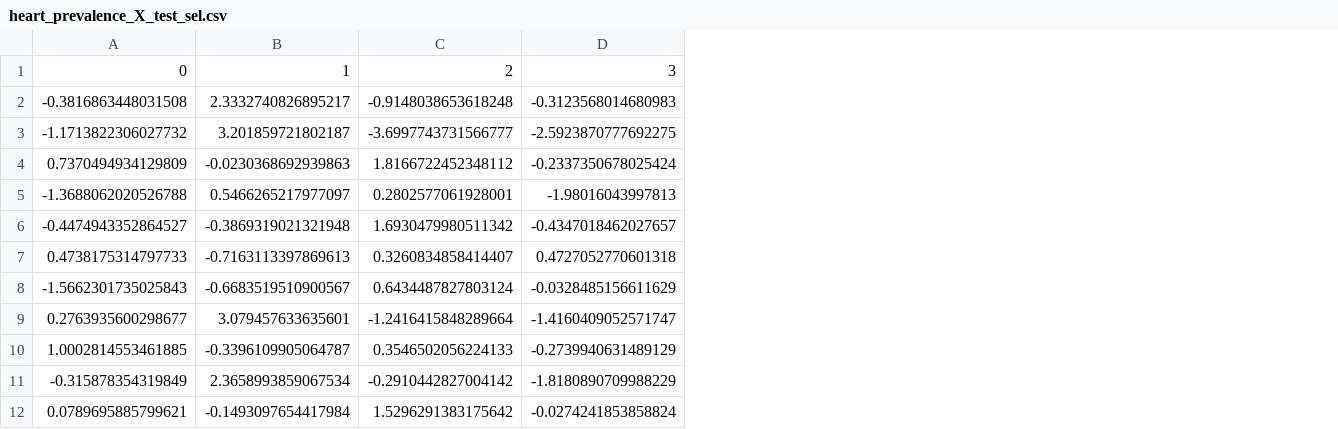
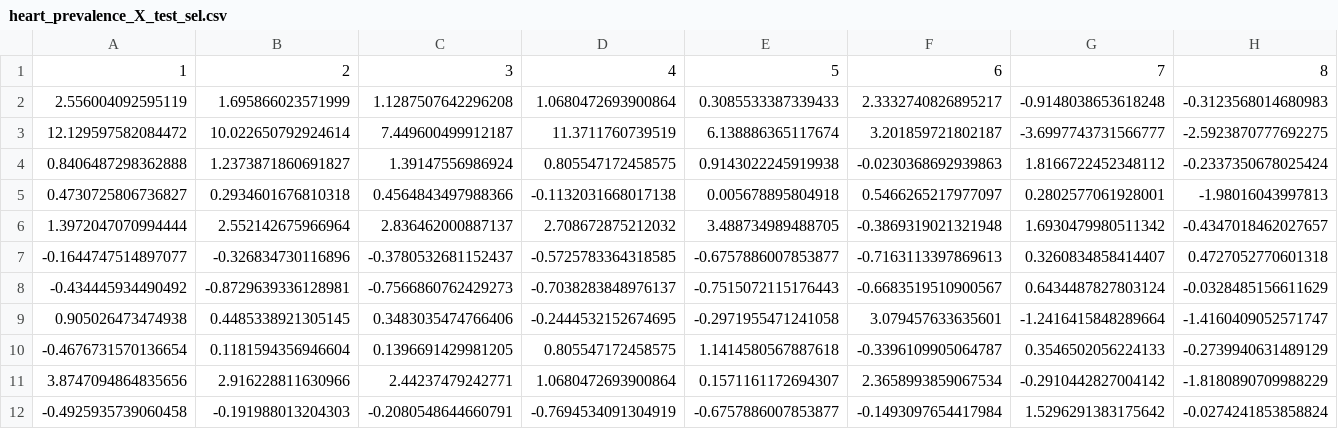
Before and after one commit to 4GeeksAcademy/EDA_4, a CSV file: data/interim/heart_prevalence_X_test_sel.csv, drawn as a sheet; only a part is shown; removed rows and columns are numbered as before the commit, all else as after; rows hold the shown columns only; the diff names each change by its address in the sheet, - before the commit and + after, or states it on an @@ line.

```diff
--- a/data/interim/heart_prevalence_X_test_sel.csv
+++ b/data/interim/heart_prevalence_X_test_sel.csv
-column A, rows 2-12: -0.3816863448031508 | -1.1713822306027732 | 0.7370494934129809 | -1.3688062020526788 | -0.4474943352864527 | 0.4738175314797733 | -1.5662301735025843 | 0.2763935600298677 | 1.0002814553461885 | -0.315878354319849 | 0.0789695885799621
+column A, rows 2-12: 2.556004092595119 | 12.129597582084472 | 0.8406487298362888 | 0.4730725806736827 | 1.3972047070994444 | -0.1644747514897077 | -0.434445934490492 | 0.905026473474938 | -0.4676731570136654 | 3.8747094864835656 | -0.4925935739060458
+column B, rows 2-12: 1.695866023571999 | 10.022650792924614 | 1.2373871860691827 | 0.2934601676810318 | 2.552142675966964 | -0.326834730116896 | -0.8729639336128981 | 0.4485338921305145 | 0.1181594356946604 | 2.916228811630966 | -0.191988013204303
+column C, rows 2-12: 1.1287507642296208 | 7.449600499912187 | 1.39147556986924 | 0.4564843497988366 | 2.836462000887137 | -0.3780532681152437 | -0.7566860762429273 | 0.3483035474766406 | 0.1396691429981205 | 2.44237479242771 | -0.2080548644660791
+column D, rows 2-12: 1.0680472693900864 | 11.3711760739519 | 0.805547172458575 | -0.1132031668017138 | 2.708672875212032 | -0.5725783364318585 | -0.7038283848976137 | -0.2444532152674695 | 0.805547172458575 | 1.0680472693900864 | -0.7694534091304919
+column E, rows 2-12: 0.3085533387339433 | 6.138886365117674 | 0.9143022245919938 | 0.005678895804918 | 3.488734989488705 | -0.6757886007853877 | -0.7515072115176443 | -0.2971955471241058 | 1.1414580567887618 | 0.1571161172694307 | -0.6757886007853877
-row 1: 0 | 1 | 2 | 3
+row 1: 1 | 2 | 3 | 4 | 5 | 6 | 7 | 8
```
Also changed, not shown: data/interim/heart_prevalence_X_test_std.csv, data/interim/heart_prevalence_X_train_sel.csv, 9 other files.
